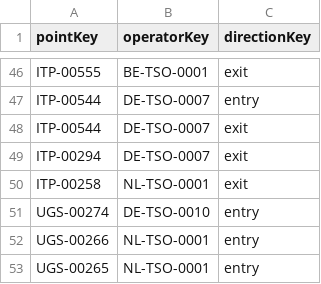
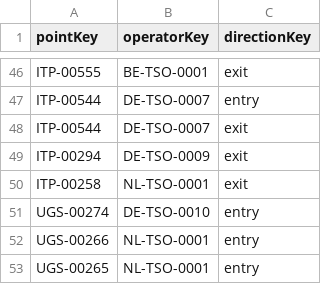
Before and after one commit to energyandcleanair/fossil_shipment_tracker, a CSV file: assets/entsog/opd_to_remove.csv, drawn as a sheet; only a part is shown, gaps mark what is left out.

Commit message:
-new opd selection

```diff
--- a/assets/entsog/opd_to_remove.csv
+++ b/assets/entsog/opd_to_remove.csv
@@ -48,3 +48,3 @@ ITP-00544,DE-TSO-0007,entry
 ITP-00544,DE-TSO-0007,exit
-ITP-00294,DE-TSO-0007,exit
+ITP-00294,DE-TSO-0009,exit
 ITP-00258,NL-TSO-0001,exit
```
